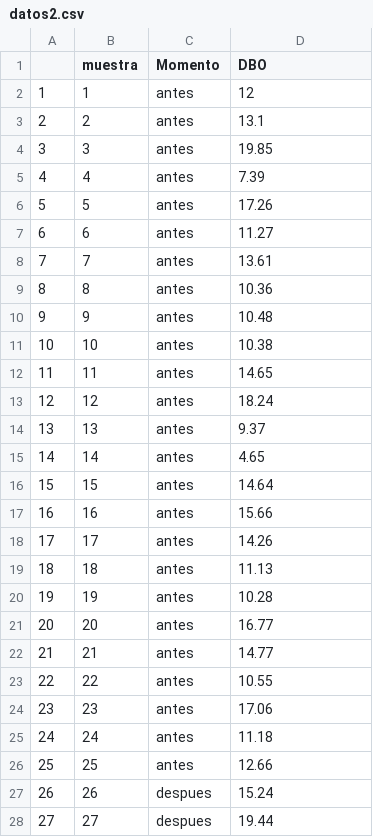
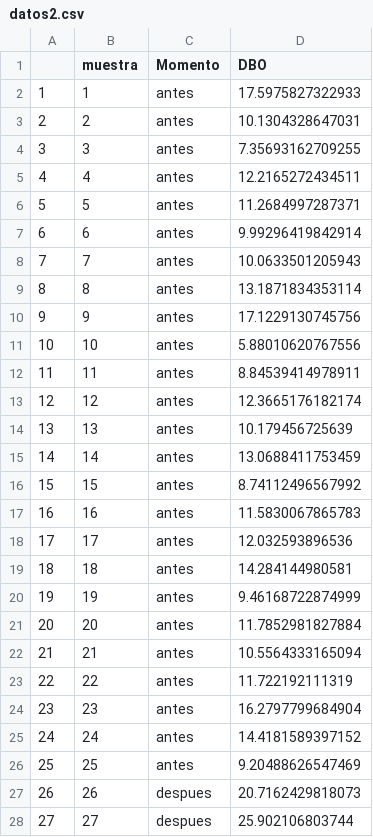
Before and after one commit to edlinguerra/LCA-ME, a CSV file: lab2/datos2.csv, drawn as a sheet; only a part is shown; the diff covers the shown part only.

```diff
--- a/lab2/datos2.csv
+++ b/lab2/datos2.csv
@@ -1,28 +1,28 @@
 "","muestra","Momento","DBO"
-"1",1,"antes",12
-"2",2,"antes",13.1
-"3",3,"antes",19.85
-"4",4,"antes",7.39
-"5",5,"antes",17.26
-"6",6,"antes",11.27
-"7",7,"antes",13.61
-"8",8,"antes",10.36
-"9",9,"antes",10.48
-"10",10,"antes",10.38
-"11",11,"antes",14.65
-"12",12,"antes",18.24
-"13",13,"antes",9.37
-"14",14,"antes",4.65
-"15",15,"antes",14.64
-"16",16,"antes",15.66
-"17",17,"antes",14.26
-"18",18,"antes",11.13
-"19",19,"antes",10.28
-"20",20,"antes",16.77
-"21",21,"antes",14.77
-"22",22,"antes",10.55
-"23",23,"antes",17.06
-"24",24,"antes",11.18
-"25",25,"antes",12.66
-"26",26,"despues",15.24
-"27",27,"despues",19.44
+"1",1,"antes",17.5975827322933
+"2",2,"antes",10.1304328647031
+"3",3,"antes",7.35693162709255
+"4",4,"antes",12.2165272434511
+"5",5,"antes",11.2684997287371
+"6",6,"antes",9.99296419842914
+"7",7,"antes",10.0633501205943
+"8",8,"antes",13.1871834353114
+"9",9,"antes",17.1229130745756
+"10",10,"antes",5.88010620767556
+"11",11,"antes",8.84539414978911
+"12",12,"antes",12.3665176182174
+"13",13,"antes",10.179456725639
+"14",14,"antes",13.0688411753459
+"15",15,"antes",8.74112496567992
+"16",16,"antes",11.5830067865783
+"17",17,"antes",12.032593896536
+"18",18,"antes",14.284144980581
+"19",19,"antes",9.46168722874999
+"20",20,"antes",11.7852981827884
+"21",21,"antes",10.5564333165094
+"22",22,"antes",11.722192111319
+"23",23,"antes",16.2797799684904
+"24",24,"antes",14.4181589397152
+"25",25,"antes",9.20488626547469
+"26",26,"despues",20.7162429818073
+"27",27,"despues",25.902106803744
```
Also changed, not shown: 23 edited cells elsewhere in this file, 3 other files.
